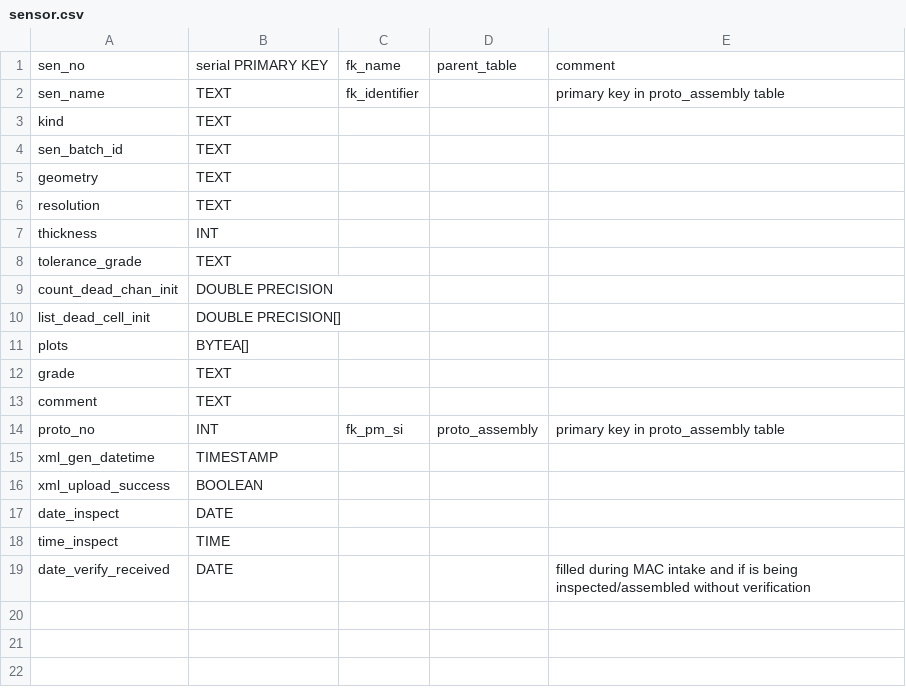
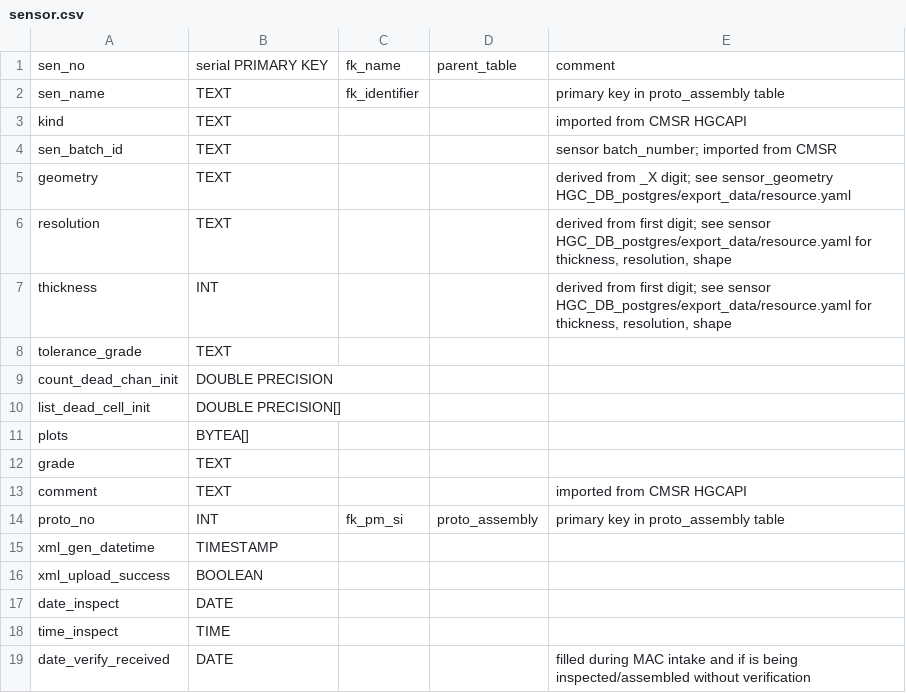
Before and after one commit to cmu-hgc-mac/HGC_DB_postgres, a CSV file: dbase_info/postgres_tables/sensor.csv, drawn as a sheet.

```diff
--- a/dbase_info/postgres_tables/sensor.csv
+++ b/dbase_info/postgres_tables/sensor.csv
@@ -2,7 +2,7 @@ sen_no,serial PRIMARY KEY,fk_name,parent_table,comment
 sen_name,TEXT,fk_identifier,,"primary key in proto_assembly table"
-kind,TEXT,,,
-sen_batch_id,TEXT,,,
-geometry,TEXT,,,
-resolution,TEXT,,,
-thickness,INT,,,
+kind,TEXT,,,"imported from CMSR HGCAPI"
+sen_batch_id,TEXT,,,"sensor batch_number; imported from CMSR"
+geometry,TEXT,,,"derived from _X digit; see sensor_geometry HGC_DB_postgres/export_data/resource.yaml"
+resolution,TEXT,,,"derived from first digit; see sensor HGC_DB_postgres/export_data/resource.yaml for thickness, resolution, shape"
+thickness,INT,,,"derived from first digit; see sensor HGC_DB_postgres/export_data/resource.yaml for thickness, resolution, shape"
 tolerance_grade,TEXT,,,
@@ -12,3 +12,3 @@ plots,BYTEA[],,,
 grade,TEXT,,,
-comment,TEXT,,,
+comment,TEXT,,,"imported from CMSR HGCAPI"
 proto_no,INT,fk_pm_si,proto_assembly,"primary key in proto_assembly table"
```
Also changed, not shown: dbase_info/postgres_tables/baseplate.csv, dbase_info/postgres_tables/hexaboard.csv.
